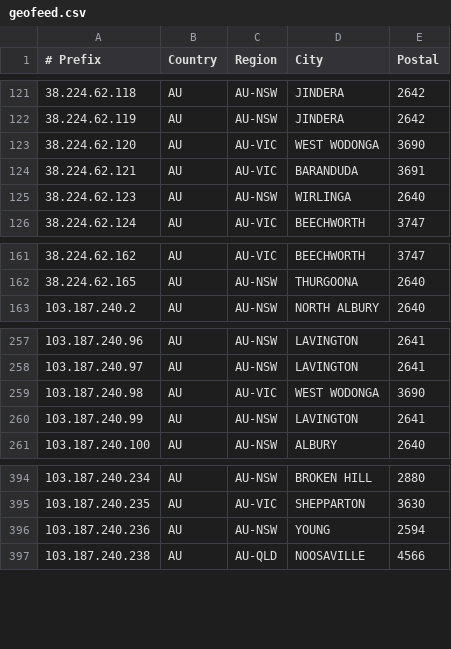
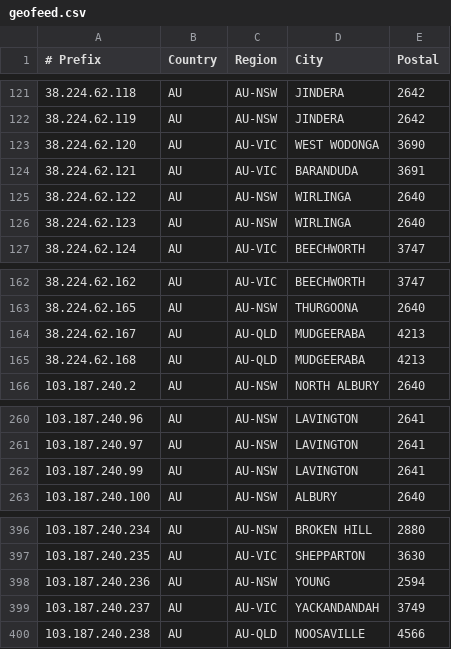
Before and after one commit to LightningIP/geofeed, a CSV file: geofeed.csv, drawn as a sheet; only a part is shown, gaps mark what is left out.

Commit message:
IP Address Updates

```diff
--- a/geofeed.csv
+++ b/geofeed.csv
@@ -124,2 +124,3 @@
 38.224.62.121,AU,AU-VIC,BARANDUDA,3691
+38.224.62.122,AU,AU-NSW,WIRLINGA,2640
 38.224.62.123,AU,AU-NSW,WIRLINGA,2640
@@ -162,2 +163,4 @@
 38.224.62.165,AU,AU-NSW,THURGOONA,2640
+38.224.62.167,AU,AU-QLD,MUDGEERABA,4213
+38.224.62.168,AU,AU-QLD,MUDGEERABA,4213
 103.187.240.2,AU,AU-NSW,NORTH ALBURY,2640
@@ -258,3 +261,2 @@
 103.187.240.97,AU,AU-NSW,LAVINGTON,2641
-103.187.240.98,AU,AU-VIC,WEST WODONGA,3690
 103.187.240.99,AU,AU-NSW,LAVINGTON,2641
@@ -396,2 +398,3 @@
 103.187.240.236,AU,AU-NSW,YOUNG,2594
+103.187.240.237,AU,AU-VIC,YACKANDANDAH,3749
 103.187.240.238,AU,AU-QLD,NOOSAVILLE,4566
```
